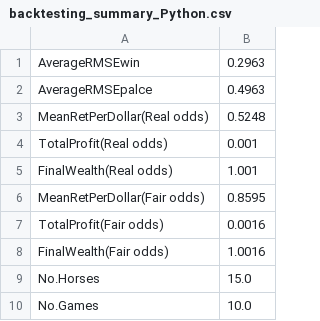
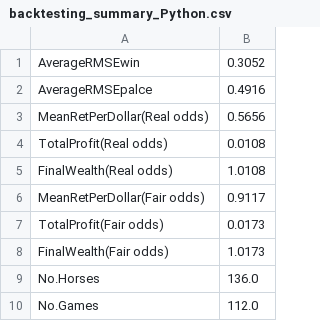
Before and after one commit to HorseRacingPrediction/Model, a CSV file: Model/backtesting_summary_Python.csv, drawn as a sheet.

```diff
--- a/Model/backtesting_summary_Python.csv
+++ b/Model/backtesting_summary_Python.csv
@@ -1,10 +1,10 @@
-AverageRMSEwin,0.2963
-AverageRMSEpalce,0.4963
-MeanRetPerDollar(Real odds),0.5248
-TotalProfit(Real odds),0.001
-FinalWealth(Real odds),1.001
-MeanRetPerDollar(Fair odds),0.8595
-TotalProfit(Fair odds),0.0016
-FinalWealth(Fair odds),1.0016
-No.Horses,15.0
-No.Games,10.0
+AverageRMSEwin,0.3052
+AverageRMSEpalce,0.4916
+MeanRetPerDollar(Real odds),0.5656
+TotalProfit(Real odds),0.0108
+FinalWealth(Real odds),1.0108
+MeanRetPerDollar(Fair odds),0.9117
+TotalProfit(Fair odds),0.0173
+FinalWealth(Fair odds),1.0173
+No.Horses,136.0
+No.Games,112.0
```
Also changed, not shown: 5 other files.
